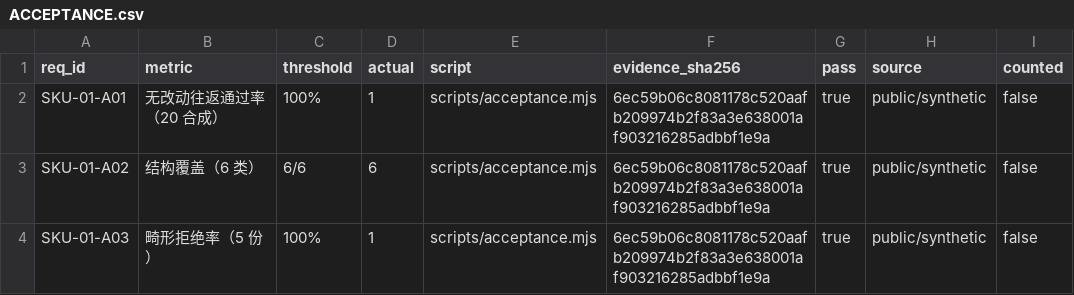
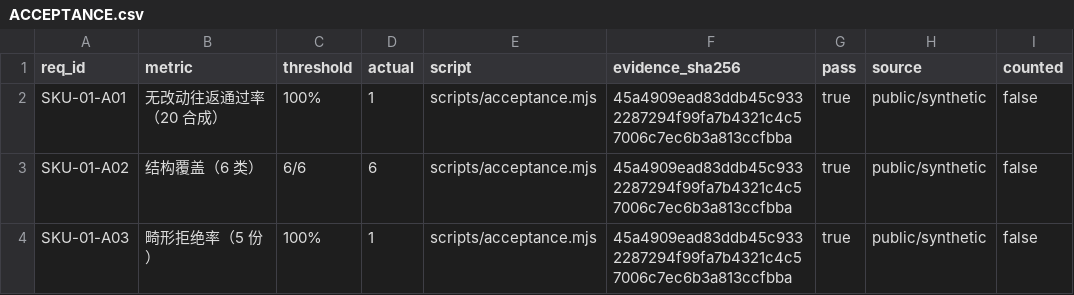
Before and after one commit to HootRock/dsh-docx-redline, a CSV file: ACCEPTANCE.csv, drawn as a sheet.

```diff
--- a/ACCEPTANCE.csv
+++ b/ACCEPTANCE.csv
@@ -1,4 +1,4 @@
 req_id,metric,threshold,actual,script,evidence_sha256,pass,source,counted
-SKU-01-A01,无改动往返通过率（20 合成）,100%,1,scripts/acceptance.mjs,6ec59b06c8081178c520aafb209974b2f83a3e638001af903216285adbbf1e9a,true,public/synthetic,false
-SKU-01-A02,结构覆盖（6 类）,6/6,6,scripts/acceptance.mjs,6ec59b06c8081178c520aafb209974b2f83a3e638001af903216285adbbf1e9a,true,public/synthetic,false
-SKU-01-A03,畸形拒绝率（5 份）,100%,1,scripts/acceptance.mjs,6ec59b06c8081178c520aafb209974b2f83a3e638001af903216285adbbf1e9a,true,public/synthetic,false
+SKU-01-A01,无改动往返通过率（20 合成）,100%,1,scripts/acceptance.mjs,45a4909ead83ddb45c9332287294f99fa7b4321c4c57006c7ec6b3a813ccfbba,true,public/synthetic,false
+SKU-01-A02,结构覆盖（6 类）,6/6,6,scripts/acceptance.mjs,45a4909ead83ddb45c9332287294f99fa7b4321c4c57006c7ec6b3a813ccfbba,true,public/synthetic,false
+SKU-01-A03,畸形拒绝率（5 份）,100%,1,scripts/acceptance.mjs,45a4909ead83ddb45c9332287294f99fa7b4321c4c57006c7ec6b3a813ccfbba,true,public/synthetic,false
```
Also changed, not shown: 9 other files.
